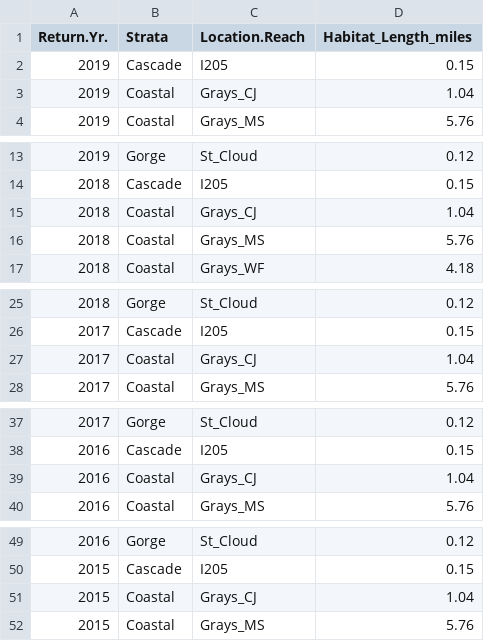
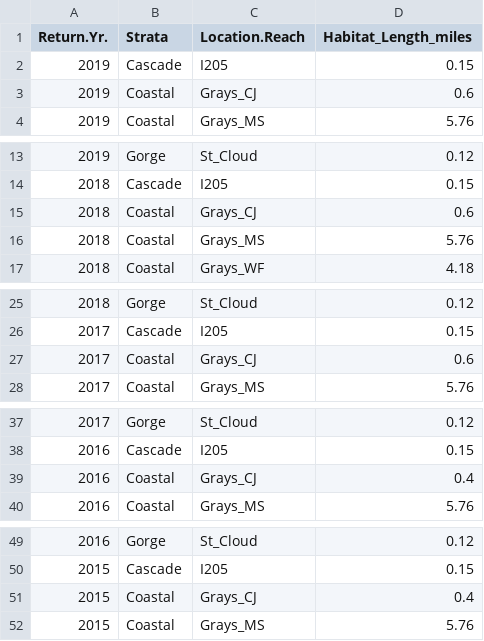
Before and after one commit to ebuhle/LCRchumIPM, a CSV file: data/Data_Habitat_Spawning_Linear_2021-04-15.csv, drawn as a sheet; only a part is shown, gaps mark what is left out; the diff covers the shown part only.

Commit message:
Updated CJ spawning habitat values

```diff
--- a/data/Data_Habitat_Spawning_Linear_2021-04-15.csv
+++ b/data/Data_Habitat_Spawning_Linear_2021-04-15.csv
@@ -2,3 +2,3 @@ Return.Yr.,Strata,Location.Reach,Habitat_Length_miles
 2019,Cascade,I205,0.15
-2019,Coastal,Grays_CJ,1.04
+2019,Coastal,Grays_CJ,0.6
 2019,Coastal,Grays_MS,5.76
@@ -14,3 +14,3 @@ Return.Yr.,Strata,Location.Reach,Habitat_Length_miles
 2018,Cascade,I205,0.15
-2018,Coastal,Grays_CJ,1.04
+2018,Coastal,Grays_CJ,0.6
 2018,Coastal,Grays_MS,5.76
@@ -26,3 +26,3 @@ Return.Yr.,Strata,Location.Reach,Habitat_Length_miles
 2017,Cascade,I205,0.15
-2017,Coastal,Grays_CJ,1.04
+2017,Coastal,Grays_CJ,0.6
 2017,Coastal,Grays_MS,5.76
@@ -38,3 +38,3 @@ Return.Yr.,Strata,Location.Reach,Habitat_Length_miles
 2016,Cascade,I205,0.15
-2016,Coastal,Grays_CJ,1.04
+2016,Coastal,Grays_CJ,0.4
 2016,Coastal,Grays_MS,5.76
@@ -50,3 +50,3 @@ Return.Yr.,Strata,Location.Reach,Habitat_Length_miles
 2015,Cascade,I205,0.15
-2015,Coastal,Grays_CJ,1.04
+2015,Coastal,Grays_CJ,0.4
 2015,Coastal,Grays_MS,5.76
```
Also changed, not shown: 14 edited cells elsewhere in this file.
